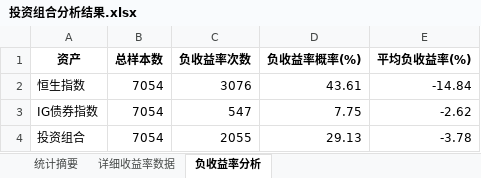
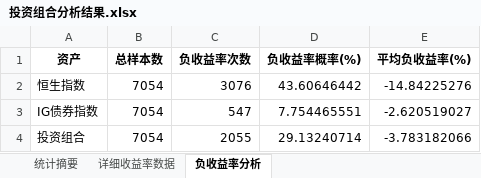
Before and after one commit to johns0nj/I9_allocation, an Excel workbook: 投资组合分析结果.xlsx, sheet 负收益率分析, drawn as a sheet; values as stored, in another font and other column widths than the file's, no borders; the diff names each change by its address in the sheet, - before the commit and + after, or states it on an @@ line.

```diff
--- a/投资组合分析结果.xlsx (sheet 负收益率分析)
+++ b/投资组合分析结果.xlsx (sheet 负收益率分析)
-D2 (负收益率概率(%)): 43.61
+D2 (负收益率概率(%)): 43.60646442
-E2 (平均负收益率(%)): -14.84
+E2 (平均负收益率(%)): -14.84225276
-D3 (负收益率概率(%)): 7.75
+D3 (负收益率概率(%)): 7.754465551
-E3 (平均负收益率(%)): -2.62
+E3 (平均负收益率(%)): -2.620519027
-D4 (负收益率概率(%)): 29.13
+D4 (负收益率概率(%)): 29.13240714
-E4 (平均负收益率(%)): -3.78
+E4 (平均负收益率(%)): -3.783182066
```
Also changed, not shown: sheet 统计摘要, 3 other files.
